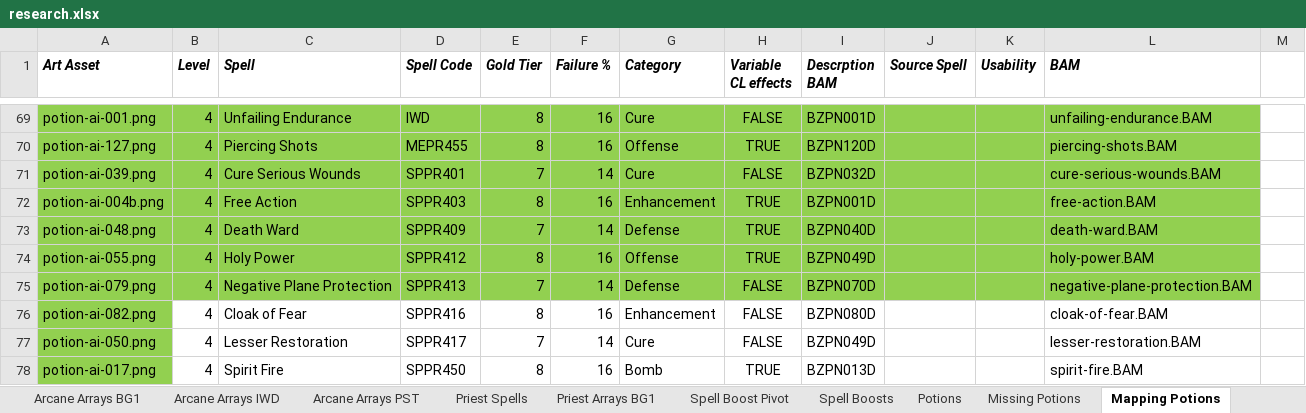
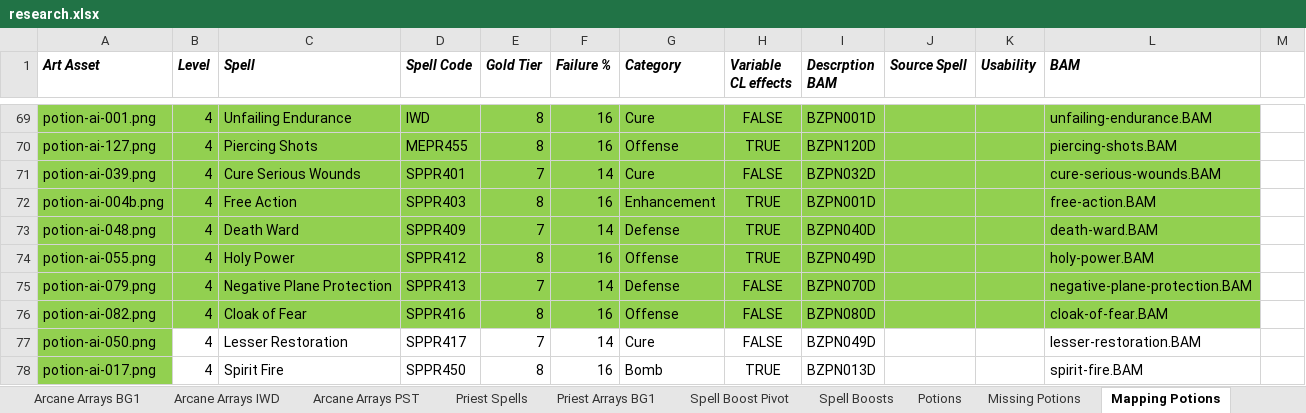
Before and after one commit to BardezAnAvatar/BGEE-Caster-Crafting, an Excel workbook: .research/research.xlsx, sheet Mapping Potions, drawn as a sheet; only a part is shown, gaps mark what is left out; values as stored, in another font and other column widths than the file's, no borders; the diff names each change by its address in the sheet, - before the commit and + after, or states it on an @@ line.

```diff
--- a/.research/research.xlsx (sheet Mapping Potions)
+++ b/.research/research.xlsx (sheet Mapping Potions)
-B76:L76 fill: none
+B76:L76 fill: #92D050
-G76 (Category): Enhancement
+G76 (Category): Offense
```
Also changed, not shown: 3 other files.
